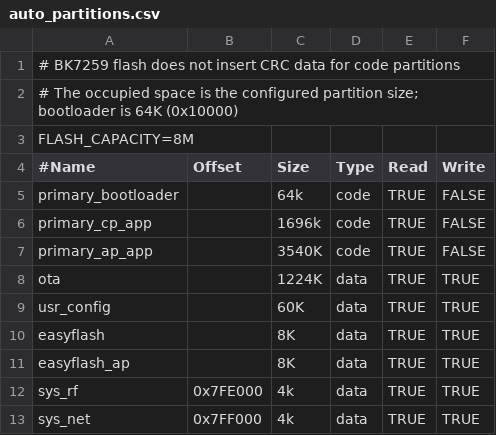
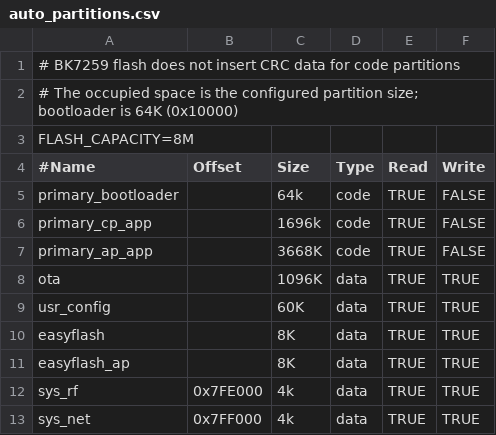
Before and after one commit to bekencorp/bk_solution_dashboard, a CSV file: projects/scooter_1280_720/partitions/bk7259/auto_partitions.csv, drawn as a sheet.

```diff
--- a/projects/scooter_1280_720/partitions/bk7259/auto_partitions.csv
+++ b/projects/scooter_1280_720/partitions/bk7259/auto_partitions.csv
@@ -6,4 +6,4 @@ primary_bootloader,,64k,code,TRUE,FALSE
 primary_cp_app,,1696k,code,TRUE,FALSE
-primary_ap_app,,3540K,code,TRUE,FALSE
-ota,,1224K,data,TRUE,TRUE
+primary_ap_app,,3668K,code,TRUE,FALSE
+ota,,1096K,data,TRUE,TRUE
 usr_config,,60K,data,TRUE,TRUE
```
Also changed, not shown: 1 other file.
